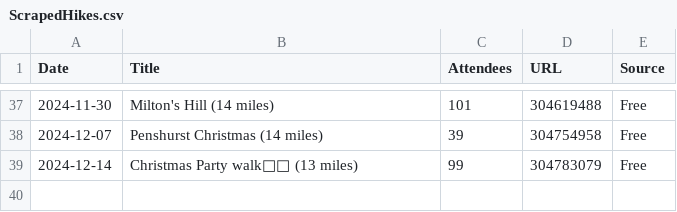
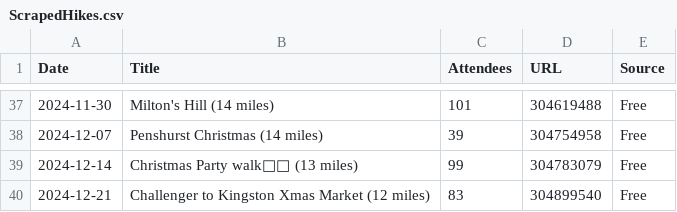
Before and after one commit to james-stuff/chris-map, a CSV file: ScrapedHikes.csv, drawn as a sheet; only a part is shown, gaps mark what is left out.

```diff
--- a/ScrapedHikes.csv
+++ b/ScrapedHikes.csv
@@ -39 +39,2 @@ Date,Title,Attendees,URL,Source
 2024-12-14,Christmas Party walk🧑‍🎄 (13 miles),99,304783079,Free
+2024-12-21,Challenger to Kingston Xmas Market (12 miles) ,83,304899540,Free
```
Also changed, not shown: HikeDetails.csv.
